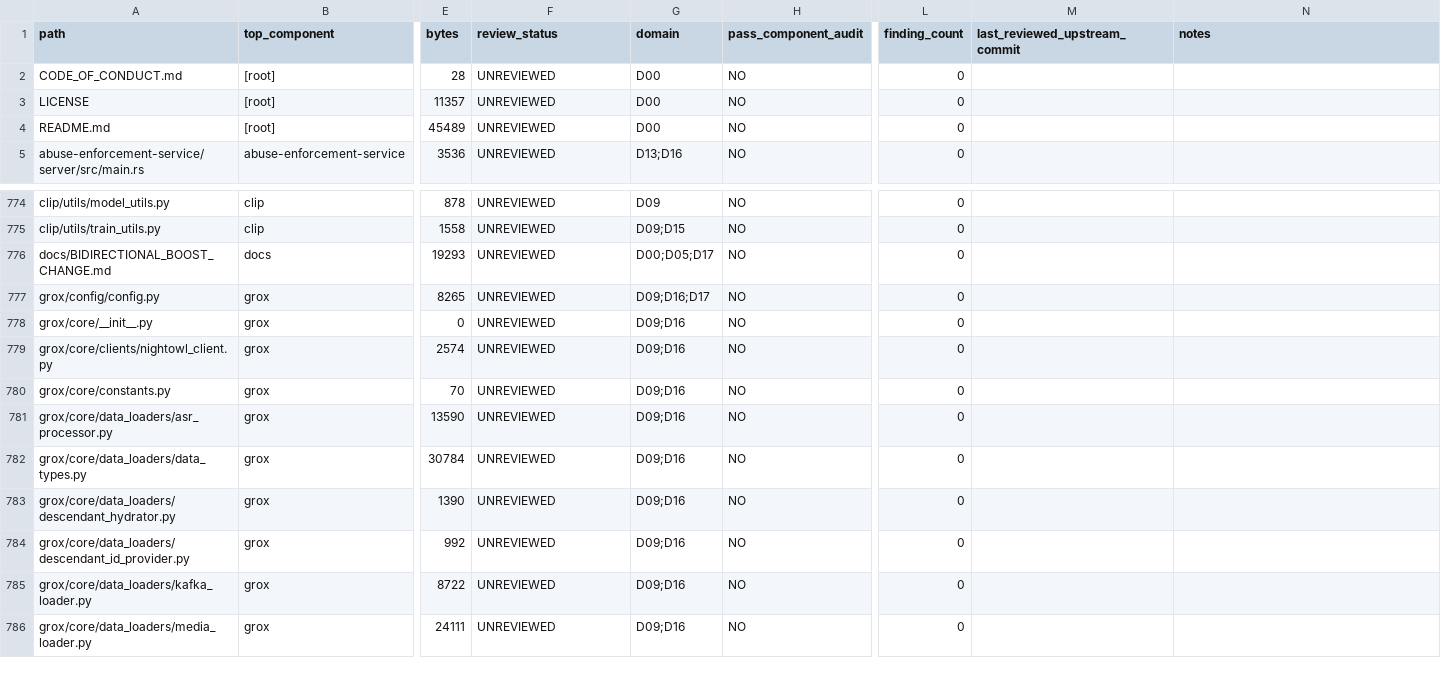
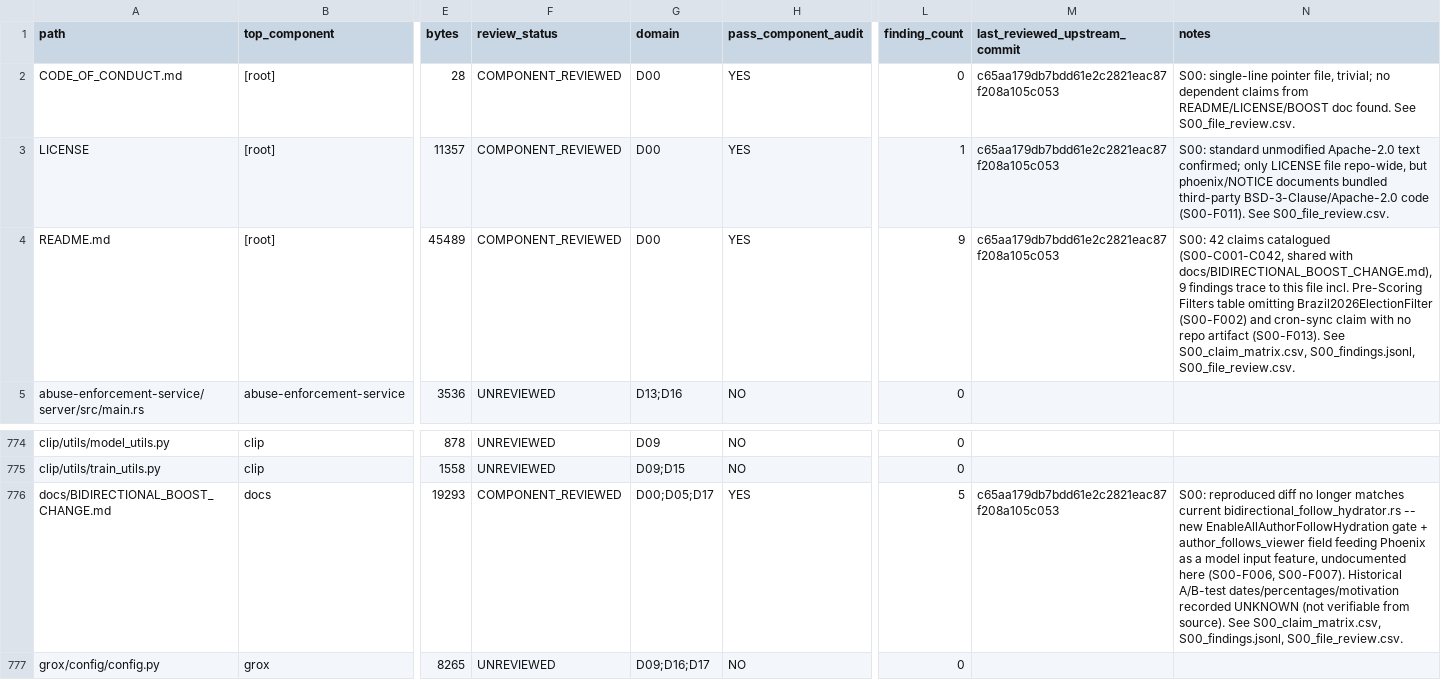
Before and after one commit to casmint/x-algorithm, a CSV file: _analysis/coverage_ledger.csv, drawn as a sheet; only a part is shown, gaps mark what is left out; the shorter side is filled out with more unchanged rows; the diff names each change by its address in the sheet, - before the commit and + after, or states it on an @@ line.

Commit message:
analysis: complete S00 repository documentation audit

```diff
--- a/_analysis/coverage_ledger.csv
+++ b/_analysis/coverage_ledger.csv
-F2:F4 (review_status): UNREVIEWED
+F2:F4 (review_status): COMPONENT_REVIEWED
-H2:H4 (pass_component_audit): NO
+H2:H4 (pass_component_audit): YES
-M2:M4 (last_reviewed_upstream_commit): (empty)
+M2:M4 (last_reviewed_upstream_commit): c65aa179db7bdd61e2c2821eac87f208a105c053
-N2 (notes): (empty)
+N2 (notes): S00: single-line pointer file, trivial; no dependent claims from README/LICENSE/BOOST doc found. See S00_file_review.csv.
-L3 (finding_count): 0
+L3 (finding_count): 1
-N3 (notes): (empty)
+N3 (notes): S00: standard unmodified Apache-2.0 text confirmed; only LICENSE file repo-wide, but phoenix/NOTICE documents bundled third-party BSD-3-Clause/Apache-2.0 code (S00-F011). See S00_file_review.csv.
-L4 (finding_count): 0
+L4 (finding_count): 9
-N4 (notes): (empty)
+N4 (notes): S00: 42 claims catalogued (S00-C001-C042, shared with docs/BIDIRECTIONAL_BOOST_CHANGE.md), 9 findings trace to this file incl. Pre-Scoring Filters table omitting Brazil2026ElectionFilter (S00-F002) and cron-sync claim with no repo artifact (S00-F013). See S00_claim_matrix.csv, S00_findings.jsonl, S00_file_review.csv.
-F776 (review_status): UNREVIEWED
+F776 (review_status): COMPONENT_REVIEWED
-H776 (pass_component_audit): NO
+H776 (pass_component_audit): YES
-L776 (finding_count): 0
+L776 (finding_count): 5
-M776 (last_reviewed_upstream_commit): (empty)
+M776 (last_reviewed_upstream_commit): c65aa179db7bdd61e2c2821eac87f208a105c053
-N776 (notes): (empty)
+N776 (notes): S00: reproduced diff no longer matches current bidirectional_follow_hydrator.rs -- new EnableAllAuthorFollowHydration gate + author_follows_viewer field feeding Phoenix as a model input feature, undocumented here (S00-F006, S00-F007). Historical A/B-test dates/percentages/motivation recorded UNKNOWN (not verifiable from source). See S00_claim_matrix.csv, S00_findings.jsonl, S00_file_review.csv.
```
Also changed, not shown: 5 other files.
